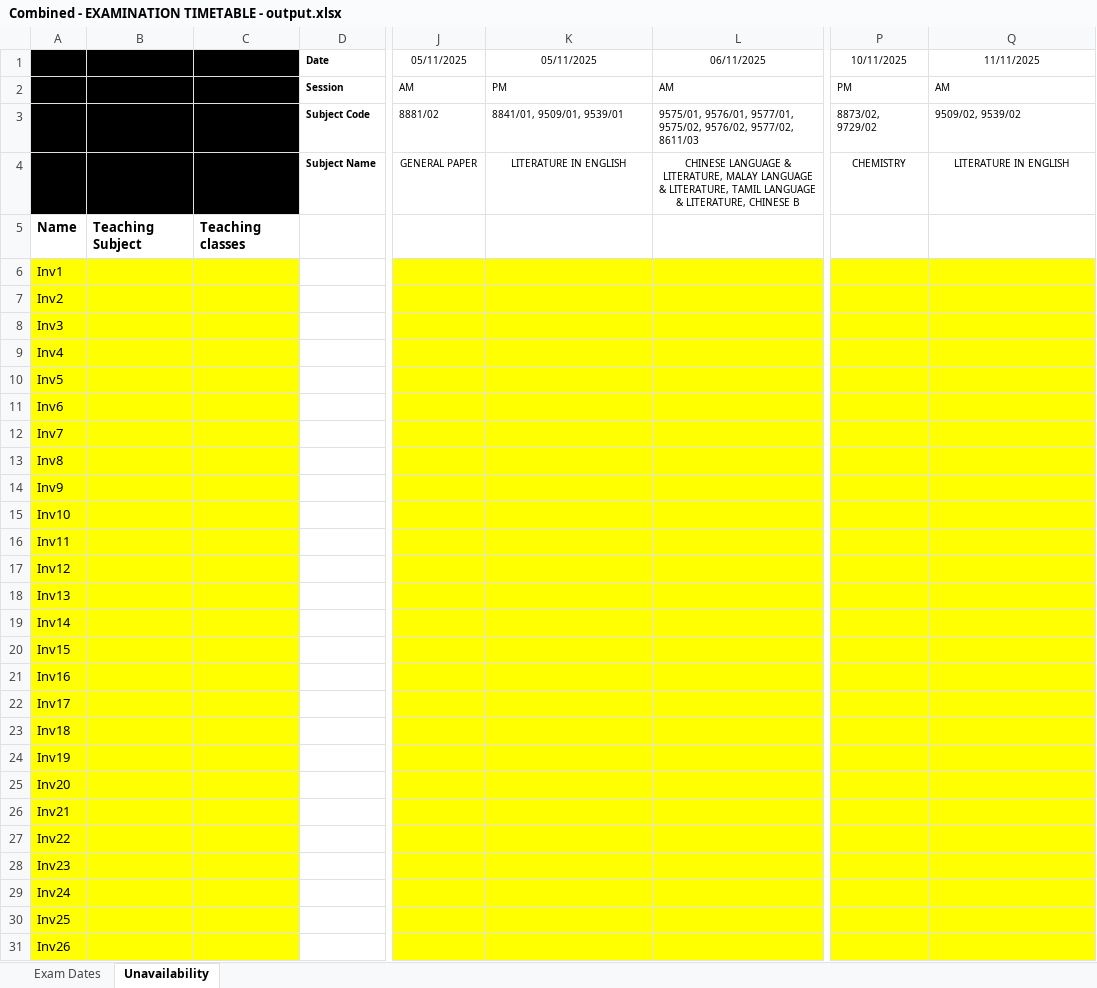
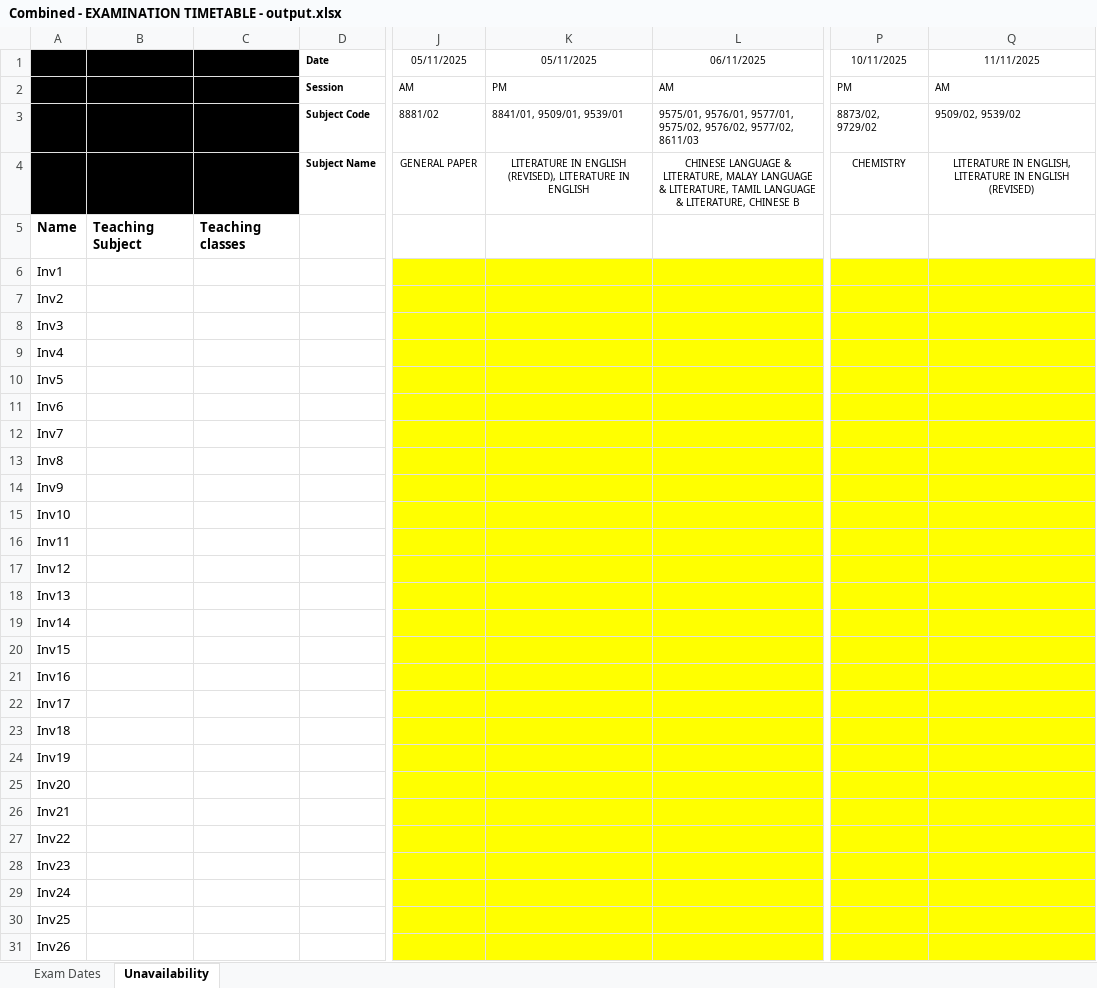
Before and after one commit to gabriellimbk/CPE-scheduling-app, an Excel workbook: public/samples/Combined - EXAMINATION TIMETABLE - output.xlsx, sheet Unavailability, drawn as a sheet; only a part is shown, gaps mark what is left out; values as stored, in another font and other column widths than the file's, no borders; the diff covers the shown part only; the diff names each change by its address in the sheet, - before the commit and + after, or states it on an @@ line.

```diff
--- a/public/samples/Combined - EXAMINATION TIMETABLE - output.xlsx (sheet Unavailability)
+++ b/public/samples/Combined - EXAMINATION TIMETABLE - output.xlsx (sheet Unavailability)
-K4: LITERATURE IN ENGLISH
+K4: LITERATURE IN ENGLISH (REVISED), LITERATURE IN ENGLISH
-Q4: LITERATURE IN ENGLISH
+Q4: LITERATURE IN ENGLISH, LITERATURE IN ENGLISH (REVISED)
-A6:C31 fill: #FFFF00
+A6:C31 fill: none
```
Also changed, not shown: cell formats elsewhere in this sheet, sheet Exam Dates, public/samples/Combined - EXAMINATION TIMETABLE - Input.xlsx.
